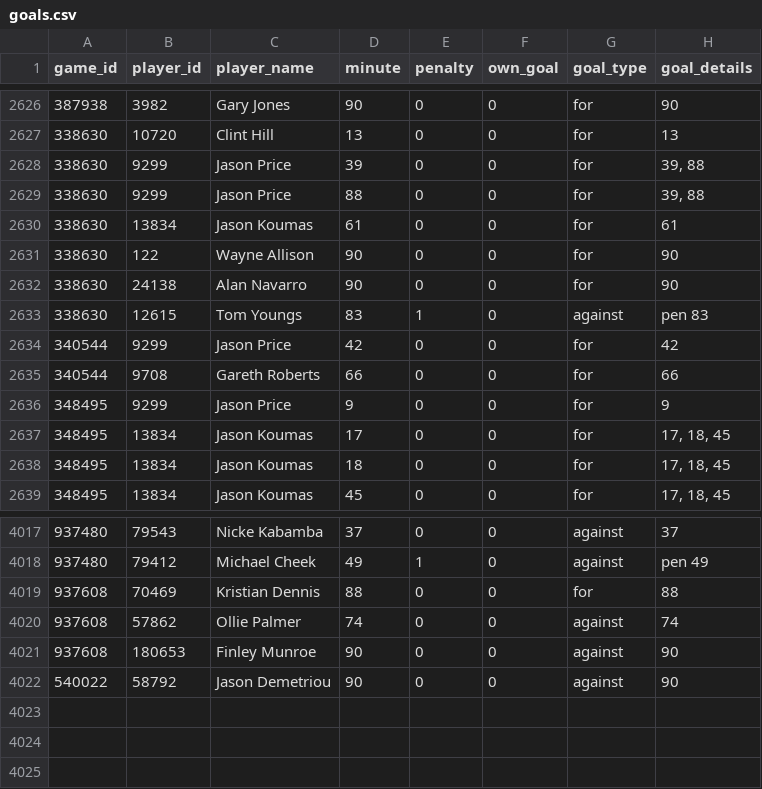
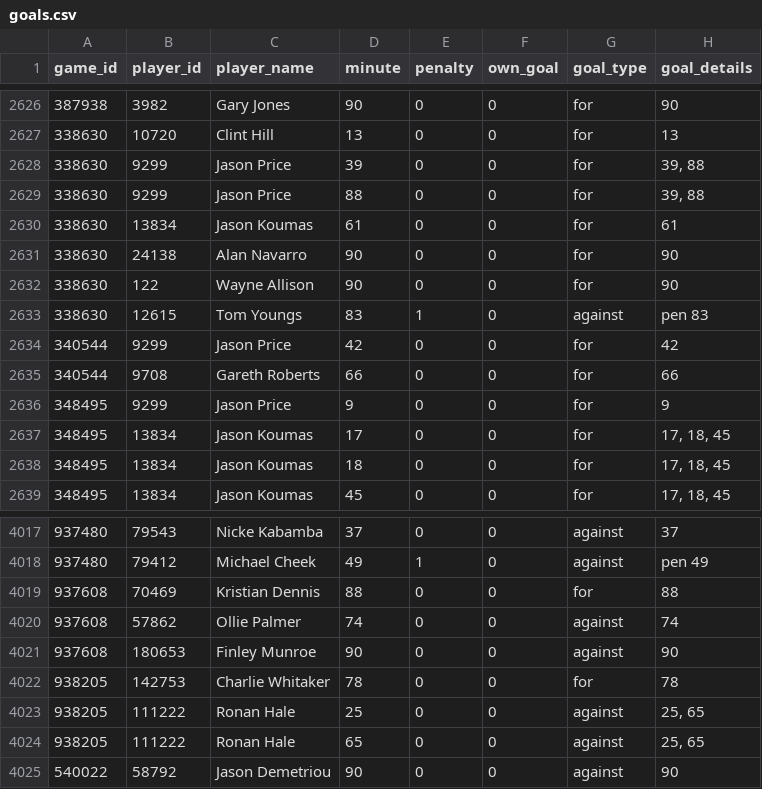
Before and after one commit to petebrown/scrape-goals, a CSV file: data/goals.csv, drawn as a sheet; only a part is shown, gaps mark what is left out.

```diff
--- a/data/goals.csv
+++ b/data/goals.csv
@@ -2630,4 +2630,4 @@ game_id,player_id,player_name,minute,penalty,own_goal,goal_type,goal_details
 338630,13834,Jason Koumas,61,0,0,for,61
+338630,24138,Alan Navarro,90,0,0,for,90
 338630,122,Wayne Allison,90,0,0,for,90
-338630,24138,Alan Navarro,90,0,0,for,90
 338630,12615,Tom Youngs,83,1,0,against,pen 83
@@ -4021,2 +4021,5 @@ game_id,player_id,player_name,minute,penalty,own_goal,goal_type,goal_details
 937608,180653,Finley Munroe,90,0,0,against,90
+938205,142753,Charlie Whitaker,78,0,0,for,78
+938205,111222,Ronan Hale,25,0,0,against,"25, 65"
+938205,111222,Ronan Hale,65,0,0,against,"25, 65"
 540022,58792, Jason Demetriou,90,0,0,against,90
```
